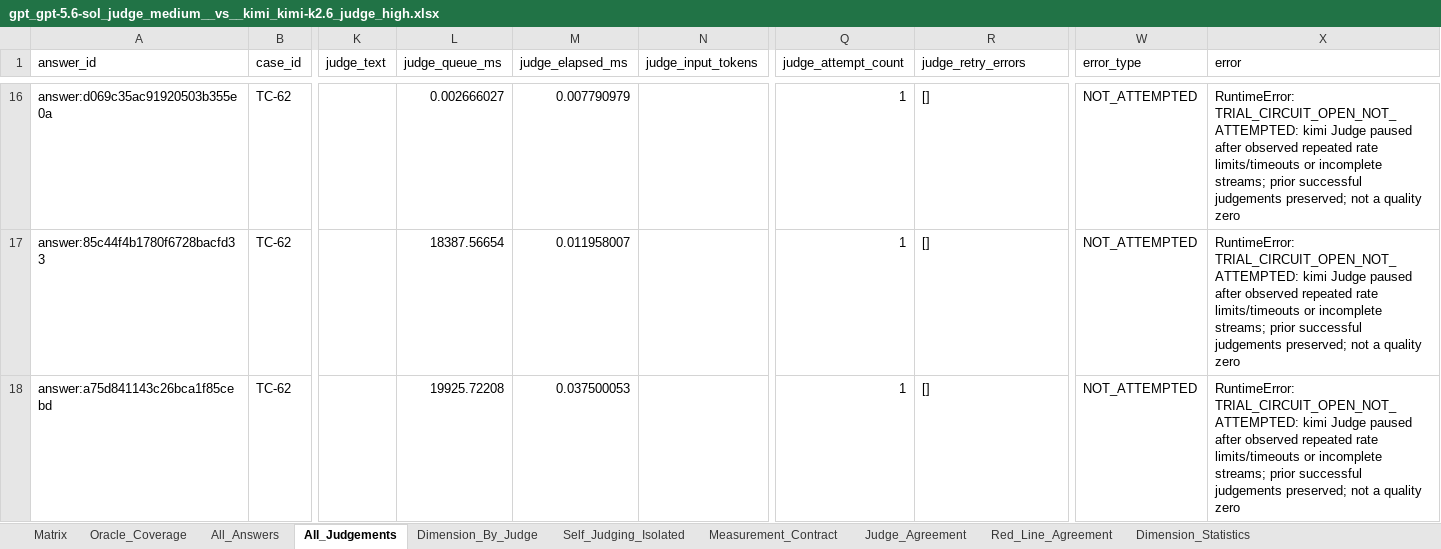
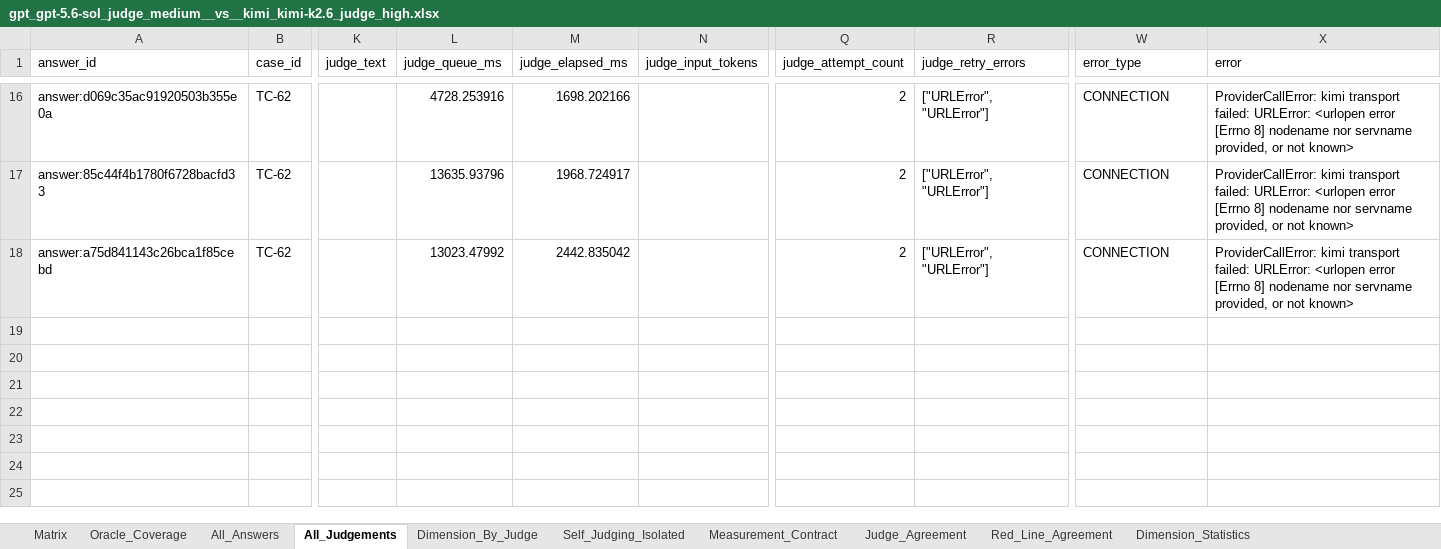
Before and after one commit to Kelvin-xing/Xiaoan-evaluation, an Excel workbook: evaluation_multimodels/runs/2026-09-21-minimal32-five-self-included/pairs/gpt_gpt-5.6-sol_judge_medium__vs__kimi_kimi-k2.6_judge_high.xlsx, sheet All_Judgements, drawn as a sheet; only a part is shown, gaps mark what is left out; values as stored, in another font and other column widths than the file's, no borders; the diff covers the shown part only; the diff names each change by its address in the sheet, - before the commit and + after, or states it on an @@ line.

```diff
--- a/evaluation_multimodels/runs/2026-09-21-minimal32-five-self-included/pairs/gpt_gpt-5.6-sol_judge_medium__vs__kimi_kimi-k2.6_judge_high.xlsx (sheet All_Judgements)
+++ b/evaluation_multimodels/runs/2026-09-21-minimal32-five-self-included/pairs/gpt_gpt-5.6-sol_judge_medium__vs__kimi_kimi-k2.6_judge_high.xlsx (sheet All_Judgements)
-L16 (judge_queue_ms): 0.002666027
+L16 (judge_queue_ms): 4728.253916
-M16 (judge_elapsed_ms): 0.007790979
+M16 (judge_elapsed_ms): 1698.202166
-Q16:Q18 (judge_attempt_count): 1
+Q16:Q18 (judge_attempt_count): 2
-R16:R18 (judge_retry_errors): []
+R16:R18 (judge_retry_errors): ["URLError", "URLError"]
-W16:W18 (error_type): NOT_ATTEMPTED
+W16:W18 (error_type): CONNECTION
-X16:X18 (error): RuntimeError: TRIAL_CIRCUIT_OPEN_NOT_ATTEMPTED: kimi Judge paused after observed repeated rate limits/timeouts or incomplete streams; prior successful judgements preserved; not a quality zero
+X16:X18 (error): ProviderCallError: kimi transport failed: URLError: <urlopen error [Errno 8] nodename nor servname provided, or not known>
-L17 (judge_queue_ms): 18387.56654
+L17 (judge_queue_ms): 13635.93796
-M17 (judge_elapsed_ms): 0.011958007
+M17 (judge_elapsed_ms): 1968.724917
-L18 (judge_queue_ms): 19925.72208
+L18 (judge_queue_ms): 13023.47992
-M18 (judge_elapsed_ms): 0.037500053
+M18 (judge_elapsed_ms): 2442.835042
```
Also changed, not shown: 84 edited cells elsewhere in this sheet, evaluation_multimodels/runs/2026-09-21-minimal32-five-self-included/pairs/claude_claude-opus-5_judge_medium__vs__kimi_kimi-k2.6_judge_high.xlsx, evaluation_multimodels/runs/2026-09-21-minimal32-five-self-included/pairs/gpt_gpt-5.6-sol_judge_medium__vs__qwen_qwen3.8-max_judge_medium.xlsx, 29 other files.
